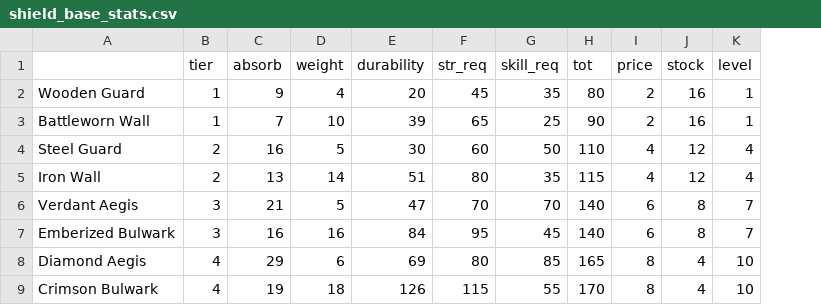
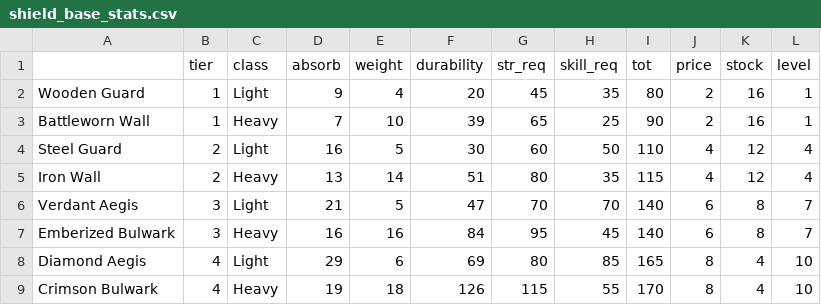
Before and after one commit to franzonio/towerdefense, a CSV file: shield_base_stats.csv, drawn as a sheet; the diff names each change by its address in the sheet, - before the commit and + after, or states it on an @@ line.

```diff
--- a/shield_base_stats.csv
+++ b/shield_base_stats.csv
+column C (class), rows 2-9: Light | Heavy | Light | Heavy | Light | Heavy | Light | Heavy
```
Also changed, not shown: armor_base_stats.csv, 37 other files.
